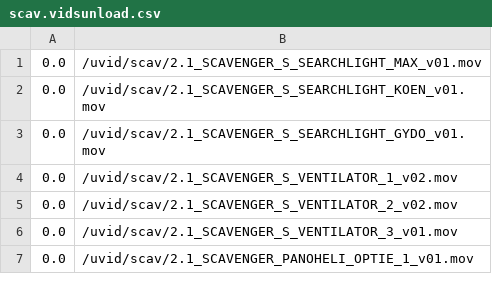
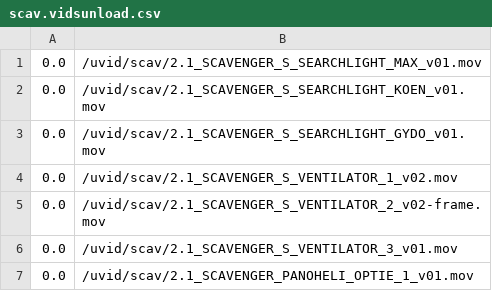
Before and after one commit to markkorput/of2030, a CSV file: of2030/bin/data/osc/scav.vidsunload.csv, drawn as a sheet.

```diff
--- a/of2030/bin/data/osc/scav.vidsunload.csv
+++ b/of2030/bin/data/osc/scav.vidsunload.csv
@@ -4,3 +4,3 @@
 0.0,/uvid/scav/2.1_SCAVENGER_S_VENTILATOR_1_v02.mov
-0.0,/uvid/scav/2.1_SCAVENGER_S_VENTILATOR_2_v02.mov
+0.0,/uvid/scav/2.1_SCAVENGER_S_VENTILATOR_2_v02-frame.mov
 0.0,/uvid/scav/2.1_SCAVENGER_S_VENTILATOR_3_v01.mov
```
Also changed, not shown: of2030/bin/data/osc/scav.vidsload.csv, 4 other files.
